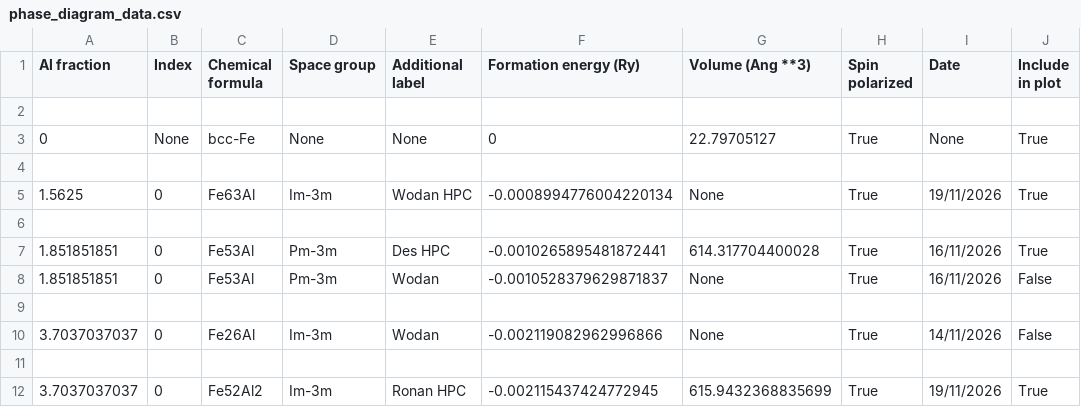
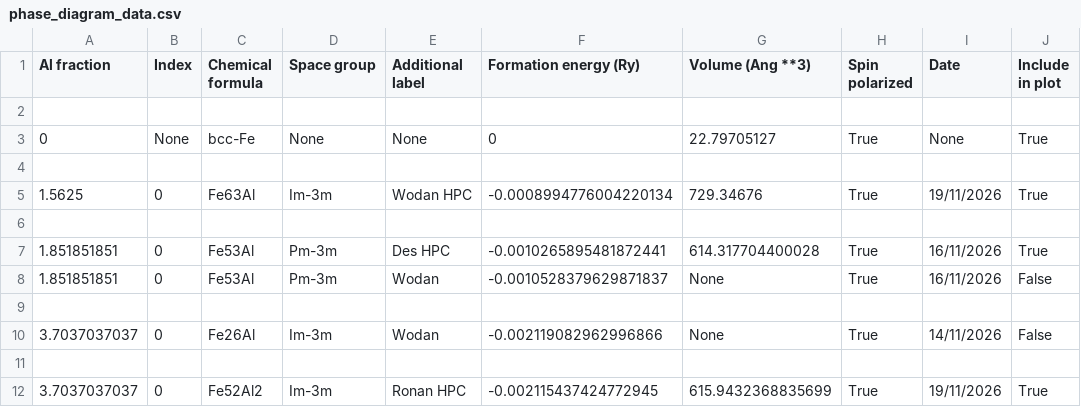
Before and after one commit to desdb6/cmp-fe-al-phase-diagram, a CSV file: phase_diagram_data.csv, drawn as a sheet; only a part is shown; the diff names each change by its address in the sheet, - before the commit and + after, or states it on an @@ line.

Commit message:
Update phase_diagram_data.csv
Added volume to Fe63Al

```diff
--- a/phase_diagram_data.csv
+++ b/phase_diagram_data.csv
-G5 (Volume (Ang **3)): None
+G5 (Volume (Ang **3)): 729.34676
```
